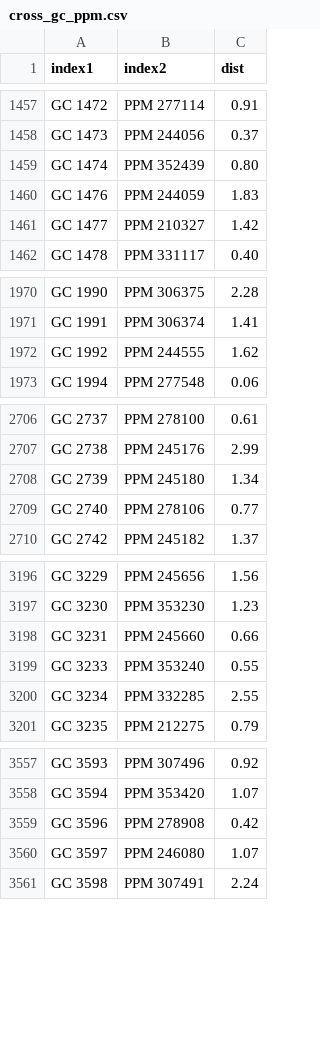
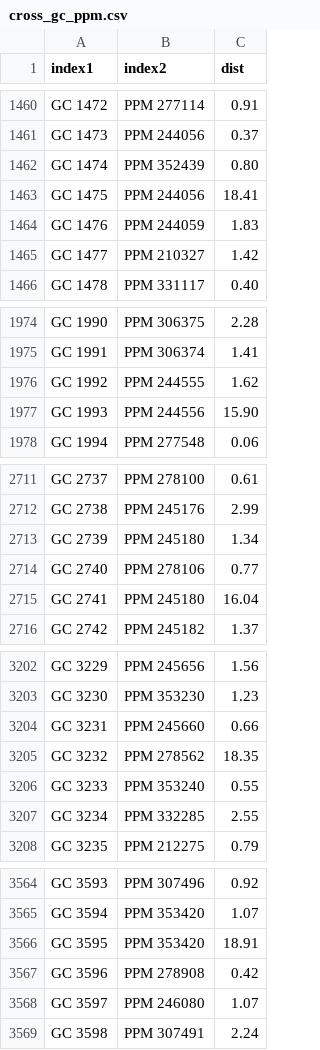
Before and after one commit to aureus123/catalogs, a CSV file: results/cross_gc_ppm.csv, drawn as a sheet; only a part is shown, gaps mark what is left out; the diff covers the shown part only.

```diff
--- a/results/cross_gc_ppm.csv
+++ b/results/cross_gc_ppm.csv
@@ -1459,2 +1462,3 @@ GC 1473,PPM 244056,0.37
 GC 1474,PPM 352439,0.80
+GC 1475,PPM 244056,18.41
 GC 1476,PPM 244059,1.83
@@ -1972,2 +1976,3 @@ GC 1991,PPM 306374,1.41
 GC 1992,PPM 244555,1.62
+GC 1993,PPM 244556,15.90
 GC 1994,PPM 277548,0.06
@@ -2709,2 +2714,3 @@ GC 2739,PPM 245180,1.34
 GC 2740,PPM 278106,0.77
+GC 2741,PPM 245180,16.04
 GC 2742,PPM 245182,1.37
@@ -3198,2 +3204,3 @@ GC 3230,PPM 353230,1.23
 GC 3231,PPM 245660,0.66
+GC 3232,PPM 278562,18.35
 GC 3233,PPM 353240,0.55
@@ -3558,2 +3565,3 @@ GC 3593,PPM 307496,0.92
 GC 3594,PPM 353420,1.07
+GC 3595,PPM 353420,18.91
 GC 3596,PPM 278908,0.42
```
Also changed, not shown: 52 added rows elsewhere in this file, 8 other files.
